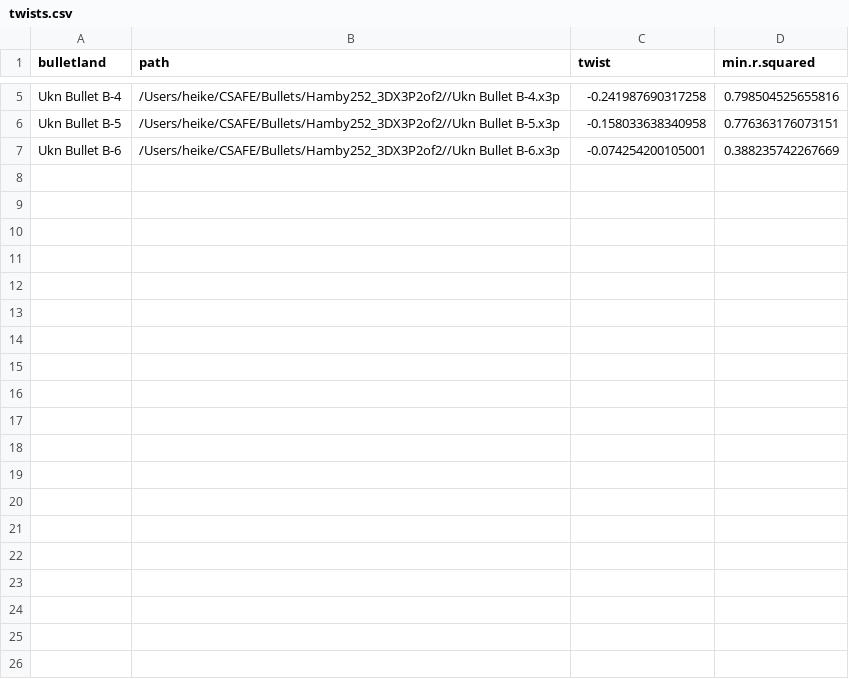
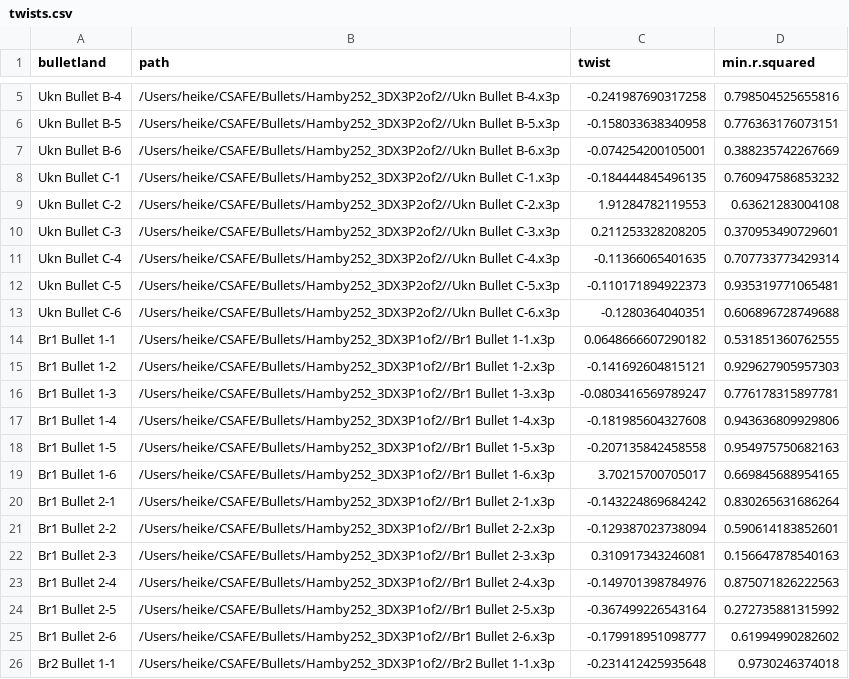
Before and after one commit to erichare/imaging-paper, a CSV file: mean-profile-papers/twists.csv, drawn as a sheet; only a part is shown, gaps mark what is left out; the diff covers the shown part only; the diff names each change by its address in the sheet, - before the commit and + after, or states it on an @@ line.

Commit message:
finalizing twist code

```diff
--- a/mean-profile-papers/twists.csv
+++ b/mean-profile-papers/twists.csv
+row 8: Ukn Bullet C-1 | /Users/heike/CSAFE/Bullets/Hamby252_3DX3P2of2//Ukn Bullet C-1.x3p | -0.184444845496135 | 0.760947586853232
+row 9: Ukn Bullet C-2 | /Users/heike/CSAFE/Bullets/Hamby252_3DX3P2of2//Ukn Bullet C-2.x3p | 1.91284782119553 | 0.63621283004108
+row 10: Ukn Bullet C-3 | /Users/heike/CSAFE/Bullets/Hamby252_3DX3P2of2//Ukn Bullet C-3.x3p | 0.211253328208205 | 0.370953490729601
+row 11: Ukn Bullet C-4 | /Users/heike/CSAFE/Bullets/Hamby252_3DX3P2of2//Ukn Bullet C-4.x3p | -0.11366065401635 | 0.707733773429314
+row 12: Ukn Bullet C-5 | /Users/heike/CSAFE/Bullets/Hamby252_3DX3P2of2//Ukn Bullet C-5.x3p | -0.110171894922373 | 0.935319771065481
+row 13: Ukn Bullet C-6 | /Users/heike/CSAFE/Bullets/Hamby252_3DX3P2of2//Ukn Bullet C-6.x3p | -0.1280364040351 | 0.606896728749688
+row 14: Br1 Bullet 1-1 | /Users/heike/CSAFE/Bullets/Hamby252_3DX3P1of2//Br1 Bullet 1-1.x3p | 0.0648666607290182 | 0.531851360762555
+row 15: Br1 Bullet 1-2 | /Users/heike/CSAFE/Bullets/Hamby252_3DX3P1of2//Br1 Bullet 1-2.x3p | -0.141692604815121 | 0.929627905957303
+row 16: Br1 Bullet 1-3 | /Users/heike/CSAFE/Bullets/Hamby252_3DX3P1of2//Br1 Bullet 1-3.x3p | -0.0803416569789247 | 0.776178315897781
+row 17: Br1 Bullet 1-4 | /Users/heike/CSAFE/Bullets/Hamby252_3DX3P1of2//Br1 Bullet 1-4.x3p | -0.181985604327608 | 0.943636809929806
+row 18: Br1 Bullet 1-5 | /Users/heike/CSAFE/Bullets/Hamby252_3DX3P1of2//Br1 Bullet 1-5.x3p | -0.207135842458558 | 0.954975750682163
+row 19: Br1 Bullet 1-6 | /Users/heike/CSAFE/Bullets/Hamby252_3DX3P1of2//Br1 Bullet 1-6.x3p | 3.70215700705017 | 0.669845688954165
+row 20: Br1 Bullet 2-1 | /Users/heike/CSAFE/Bullets/Hamby252_3DX3P1of2//Br1 Bullet 2-1.x3p | -0.143224869684242 | 0.830265631686264
+row 21: Br1 Bullet 2-2 | /Users/heike/CSAFE/Bullets/Hamby252_3DX3P1of2//Br1 Bullet 2-2.x3p | -0.129387023738094 | 0.590614183852601
+row 22: Br1 Bullet 2-3 | /Users/heike/CSAFE/Bullets/Hamby252_3DX3P1of2//Br1 Bullet 2-3.x3p | 0.310917343246081 | 0.156647878540163
+row 23: Br1 Bullet 2-4 | /Users/heike/CSAFE/Bullets/Hamby252_3DX3P1of2//Br1 Bullet 2-4.x3p | -0.149701398784976 | 0.875071826222563
+row 24: Br1 Bullet 2-5 | /Users/heike/CSAFE/Bullets/Hamby252_3DX3P1of2//Br1 Bullet 2-5.x3p | -0.367499226543164 | 0.272735881315992
+row 25: Br1 Bullet 2-6 | /Users/heike/CSAFE/Bullets/Hamby252_3DX3P1of2//Br1 Bullet 2-6.x3p | -0.179918951098777 | 0.61994990282602
+row 26: Br2 Bullet 1-1 | /Users/heike/CSAFE/Bullets/Hamby252_3DX3P1of2//Br2 Bullet 1-1.x3p | -0.231412425935648 | 0.9730246374018
```
Also changed, not shown: 11 added rows elsewhere in this file, 1 other file.
